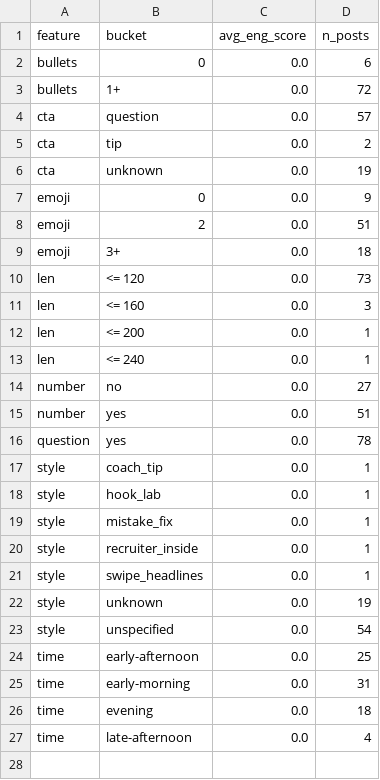
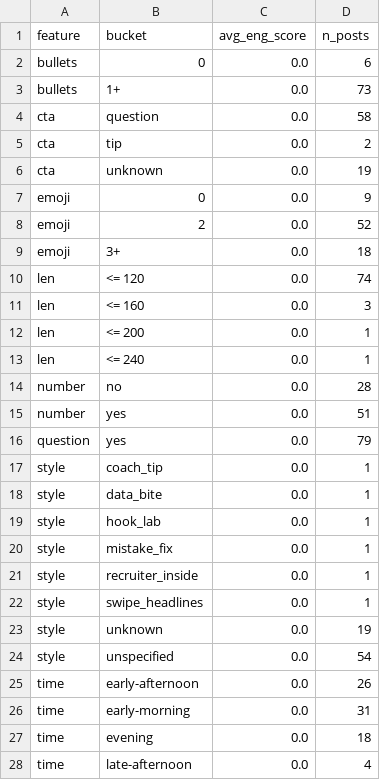
Before and after one commit to nikopastore/cf-autopost-feed, a CSV file: analytics/feature_summary.csv, drawn as a sheet.

```diff
--- a/analytics/feature_summary.csv
+++ b/analytics/feature_summary.csv
@@ -2,4 +2,4 @@ feature,bucket,avg_eng_score,n_posts
 bullets,0,0.0,6
-bullets,1+,0.0,72
-cta,question,0.0,57
+bullets,1+,0.0,73
+cta,question,0.0,58
 cta,tip,0.0,2
@@ -7,5 +7,5 @@ cta,unknown,0.0,19
 emoji,0,0.0,9
-emoji,2,0.0,51
+emoji,2,0.0,52
 emoji,3+,0.0,18
-len,<= 120,0.0,73
+len,<= 120,0.0,74
 len,<= 160,0.0,3
@@ -13,6 +13,7 @@ len,<= 200,0.0,1
 len,<= 240,0.0,1
-number,no,0.0,27
+number,no,0.0,28
 number,yes,0.0,51
-question,yes,0.0,78
+question,yes,0.0,79
 style,coach_tip,0.0,1
+style,data_bite,0.0,1
 style,hook_lab,0.0,1
@@ -23,3 +24,3 @@ style,unknown,0.0,19
 style,unspecified,0.0,54
-time,early-afternoon,0.0,25
+time,early-afternoon,0.0,26
 time,early-morning,0.0,31
```
Also changed, not shown: analytics/posts_features.csv, 4 other files.
